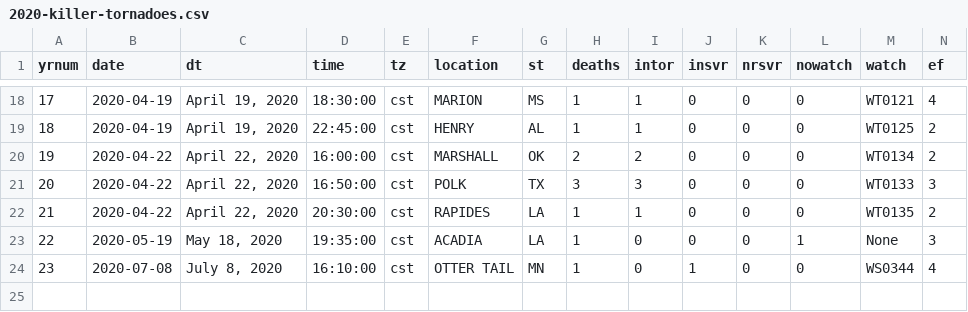
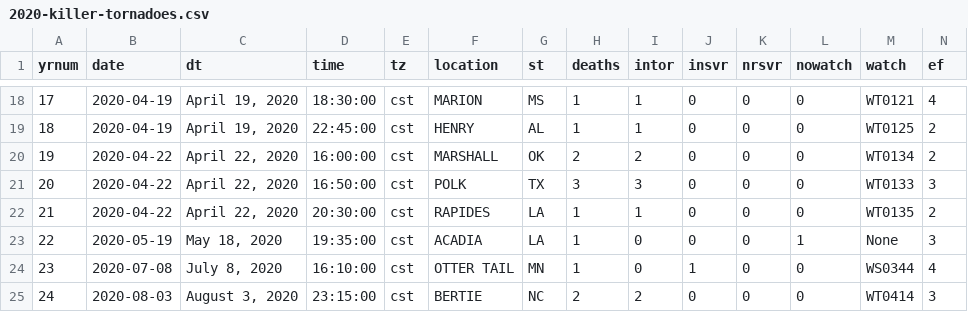
Before and after one commit to pmarshwx/tornstats, a CSV file: csv/2020-killer-tornadoes.csv, drawn as a sheet; only a part is shown, gaps mark what is left out; rows hold the shown columns only; the diff names each change by its address in the sheet, - before the commit and + after, or states it on an @@ line.

Commit message:
Updated to account for killer tornado on 8/4/20 associated with Hurricane Isaias.

```diff
--- a/csv/2020-killer-tornadoes.csv
+++ b/csv/2020-killer-tornadoes.csv
+row 25: 24 | 2020-08-03 | August 3, 2020 | 23:15:00 | cst | BERTIE | NC | 2 | 2 | 0 | 0 | 0 | WT0414 | 3
```
Also changed, not shown: 3 other files.
